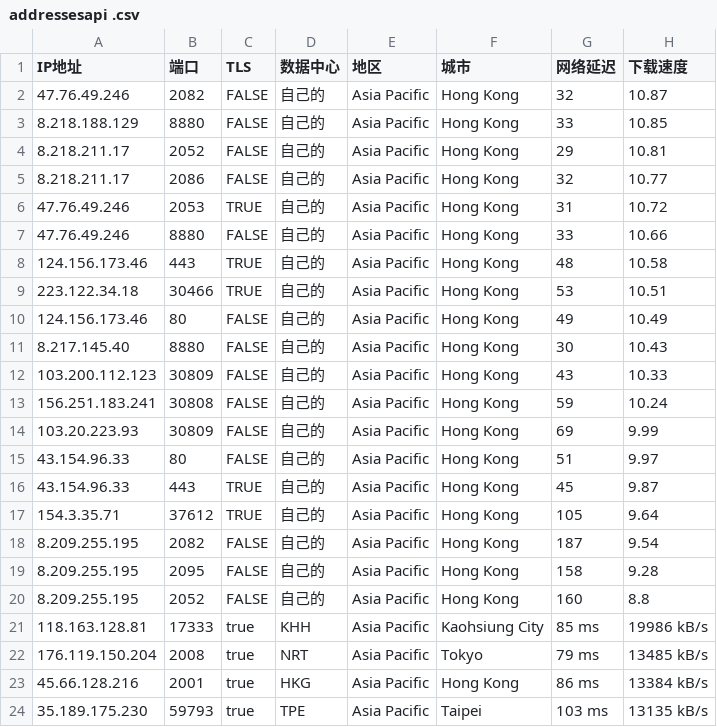
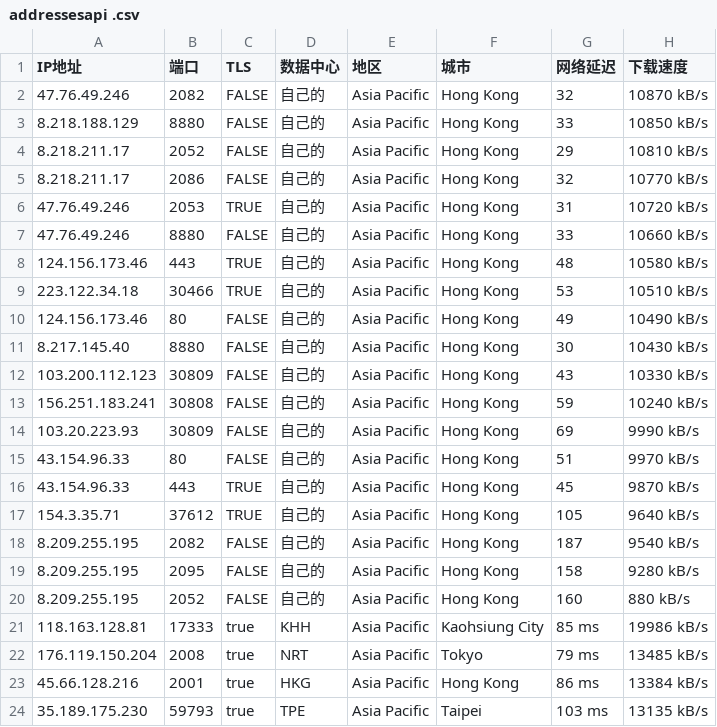
Before and after one commit to fengwencai/yxip, a CSV file: addressesapi .csv, drawn as a sheet; only a part is shown.

Commit message:
Update addressesapi .csv

```diff
--- a/addressesapi .csv
+++ b/addressesapi .csv
@@ -1,21 +1,21 @@
 IP地址,端口,TLS,数据中心,地区,城市,网络延迟,下载速度
-47.76.49.246,2082,FALSE,自己的,Asia Pacific,Hong Kong,32,10.87
-8.218.188.129,8880,FALSE,自己的,Asia Pacific,Hong Kong,33,10.85
-8.218.211.17,2052,FALSE,自己的,Asia Pacific,Hong Kong,29,10.81
-8.218.211.17,2086,FALSE,自己的,Asia Pacific,Hong Kong,32,10.77
-47.76.49.246,2053,TRUE,自己的,Asia Pacific,Hong Kong,31,10.72
-47.76.49.246,8880,FALSE,自己的,Asia Pacific,Hong Kong,33,10.66
-124.156.173.46,443,TRUE,自己的,Asia Pacific,Hong Kong,48,10.58
-223.122.34.18,30466,TRUE,自己的,Asia Pacific,Hong Kong,53,10.51
-124.156.173.46,80,FALSE,自己的,Asia Pacific,Hong Kong,49,10.49
-8.217.145.40,8880,FALSE,自己的,Asia Pacific,Hong Kong,30,10.43
-103.200.112.123,30809,FALSE,自己的,Asia Pacific,Hong Kong,43,10.33
-156.251.183.241,30808,FALSE,自己的,Asia Pacific,Hong Kong,59,10.24
-103.20.223.93,30809,FALSE,自己的,Asia Pacific,Hong Kong,69,9.99
-43.154.96.33,80,FALSE,自己的,Asia Pacific,Hong Kong,51,9.97
-43.154.96.33,443,TRUE,自己的,Asia Pacific,Hong Kong,45,9.87
-154.3.35.71,37612,TRUE,自己的,Asia Pacific,Hong Kong,105,9.64
-8.209.255.195,2082,FALSE,自己的,Asia Pacific,Hong Kong,187,9.54
-8.209.255.195,2095,FALSE,自己的,Asia Pacific,Hong Kong,158,9.28
-8.209.255.195,2052,FALSE,自己的,Asia Pacific,Hong Kong,160,8.8
+47.76.49.246,2082,FALSE,自己的,Asia Pacific,Hong Kong,32,10870 kB/s
+8.218.188.129,8880,FALSE,自己的,Asia Pacific,Hong Kong,33,10850 kB/s
+8.218.211.17,2052,FALSE,自己的,Asia Pacific,Hong Kong,29,10810 kB/s
+8.218.211.17,2086,FALSE,自己的,Asia Pacific,Hong Kong,32,10770 kB/s
+47.76.49.246,2053,TRUE,自己的,Asia Pacific,Hong Kong,31,10720 kB/s
+47.76.49.246,8880,FALSE,自己的,Asia Pacific,Hong Kong,33,10660 kB/s
+124.156.173.46,443,TRUE,自己的,Asia Pacific,Hong Kong,48,10580 kB/s
+223.122.34.18,30466,TRUE,自己的,Asia Pacific,Hong Kong,53,10510 kB/s
+124.156.173.46,80,FALSE,自己的,Asia Pacific,Hong Kong,49,10490 kB/s
+8.217.145.40,8880,FALSE,自己的,Asia Pacific,Hong Kong,30,10430 kB/s
+103.200.112.123,30809,FALSE,自己的,Asia Pacific,Hong Kong,43,10330 kB/s
+156.251.183.241,30808,FALSE,自己的,Asia Pacific,Hong Kong,59,10240 kB/s
+103.20.223.93,30809,FALSE,自己的,Asia Pacific,Hong Kong,69,9990 kB/s
+43.154.96.33,80,FALSE,自己的,Asia Pacific,Hong Kong,51,9970 kB/s
+43.154.96.33,443,TRUE,自己的,Asia Pacific,Hong Kong,45,9870 kB/s
+154.3.35.71,37612,TRUE,自己的,Asia Pacific,Hong Kong,105,9640 kB/s
+8.209.255.195,2082,FALSE,自己的,Asia Pacific,Hong Kong,187,9540 kB/s
+8.209.255.195,2095,FALSE,自己的,Asia Pacific,Hong Kong,158,9280 kB/s
+8.209.255.195,2052,FALSE,自己的,Asia Pacific,Hong Kong,160,880 kB/s
 118.163.128.81,17333,true,KHH,Asia Pacific,Kaohsiung City,85 ms,19986 kB/s
```
